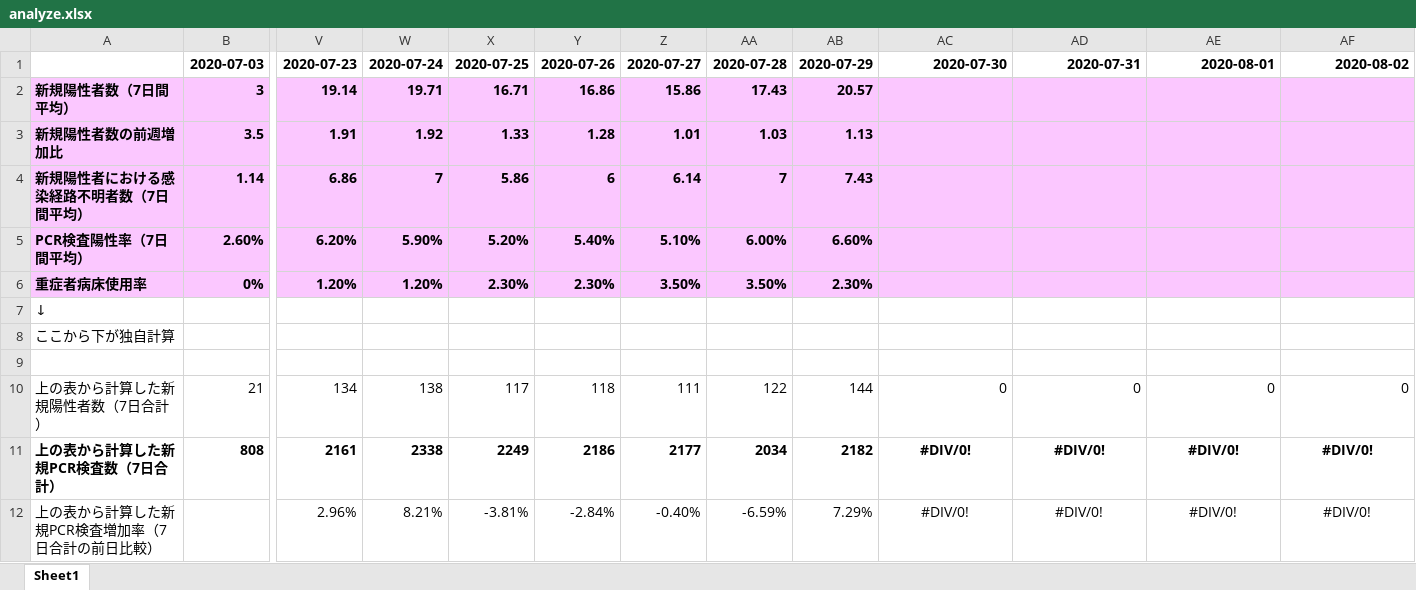
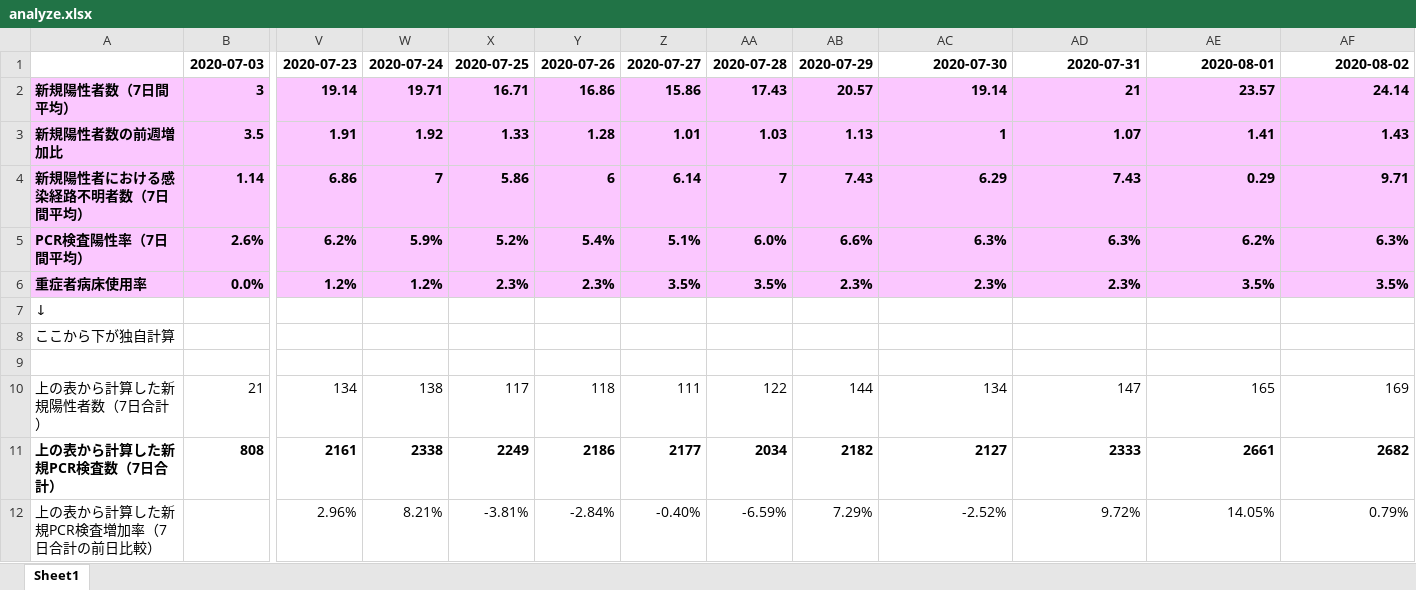
Before and after one commit to stopcovid19-kyoto/covid19, an Excel workbook: data/analyze.xlsx, sheet Sheet1, drawn as a sheet; only a part is shown, gaps mark what is left out; values as stored, in another font and other column widths than the file's, no borders; conditional formats not drawn; removed rows and columns are numbered as before the commit, all else as after; rows hold the shown columns only; the diff covers the shown part only; the diff names each change by its address in the sheet, - before the commit and + after, or states it on an @@ line.

```diff
--- a/data/analyze.xlsx (sheet Sheet1)
+++ b/data/analyze.xlsx (sheet Sheet1)
-AC2: (empty)
+AC2: 19.14
-AD2: (empty)
+AD2: 21
-AE2: (empty)
+AE2: 23.57
-AF2: (empty)
+AF2: 24.14
-AC3: (empty)
+AC3: 1
-AD3: (empty)
+AD3: 1.07
-AE3: (empty)
+AE3: 1.41
-AF3: (empty)
+AF3: 1.43
-AC4: (empty)
+AC4: 6.29
-AD4: (empty)
+AD4: 7.43
-AE4: (empty)
+AE4: 0.29
-AF4: (empty)
+AF4: 9.71
-row 5: PCR検査陽性率（7日間平均） | 2.60% | 6.20% | 5.90% | 5.20% | 5.40% | 5.10% | 6.00% | 6.60%
-row 6: 重症者病床使用率 | 0% | 1.20% | 1.20% | 2.30% | 2.30% | 3.50% | 3.50% | 2.30%
+row 5: PCR検査陽性率（7日間平均） | 2.6% | 6.2% | 5.9% | 5.2% | 5.4% | 5.1% | 6.0% | 6.6% | 6.3% | 6.3% | 6.2% | 6.3%
+row 6: 重症者病床使用率 | 0.0% | 1.2% | 1.2% | 2.3% | 2.3% | 3.5% | 3.5% | 2.3% | 2.3% | 2.3% | 3.5% | 3.5%
-AC10: 0
+AC10: 134
-AD10: 0
+AD10: 147
-AE10: 0
+AE10: 165
-AF10: 0
+AF10: 169
-AC11: #DIV/0!
+AC11: 2127
-AC11:AF12 alignment: center
+AC11:AF12 alignment: right
-AD11: #DIV/0!
+AD11: 2333
-AE11: #DIV/0!
+AE11: 2661
-AF11: #DIV/0!
+AF11: 2682
-AC12: #DIV/0!
+AC12: -2.52%
-AD12: #DIV/0!
+AD12: 9.72%
-AE12: #DIV/0!
+AE12: 14.05%
-AF12: #DIV/0!
+AF12: 0.79%
```
Also changed, not shown: 2 added rows, 125 edited cells and cell formats elsewhere in this sheet, 2 other files.
